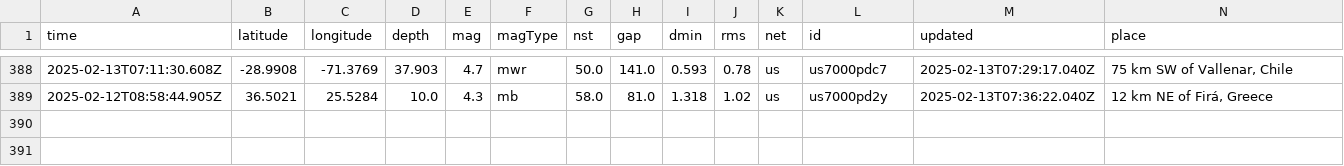
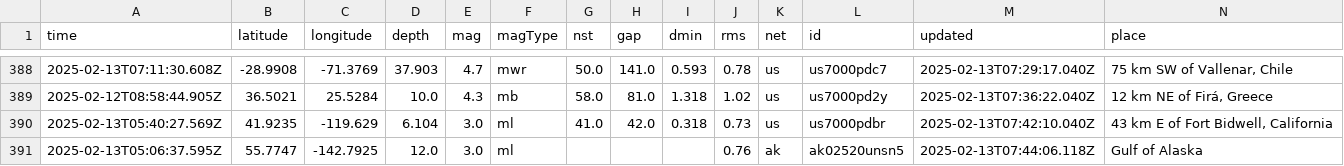
Before and after one commit to rafaelmatsuyama/FIAP-2025-ABDR-StreamProcessingPipelines, a CSV file: usgs_main.csv, drawn as a sheet; only a part is shown, gaps mark what is left out; rows hold the shown columns only; the diff names each change by its address in the sheet, - before the commit and + after, or states it on an @@ line.

```diff
--- a/usgs_main.csv
+++ b/usgs_main.csv
+row 390: 2025-02-13T05:40:27.569Z | 41.9235 | -119.629 | 6.104 | 3.0 | ml | 41.0 | 42.0 | 0.318 | 0.73 | us | us7000pdbr | 2025-02-13T07:42:10.040Z | 43 km E of Fort Bidwell, California
+row 391: 2025-02-13T05:06:37.595Z | 55.7747 | -142.7925 | 12.0 | 3.0 | ml |  |  |  | 0.76 | ak | ak02520unsn5 | 2025-02-13T07:44:06.118Z | Gulf of Alaska
```
Also changed, not shown: usgs_current.csv.
